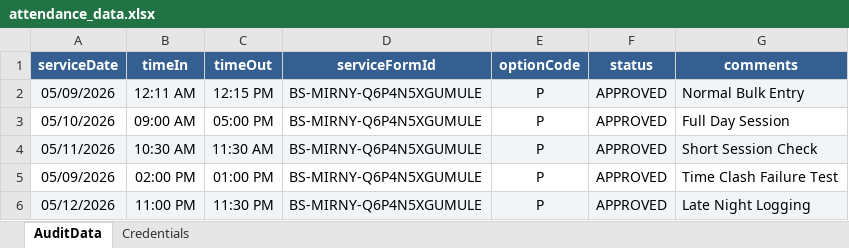
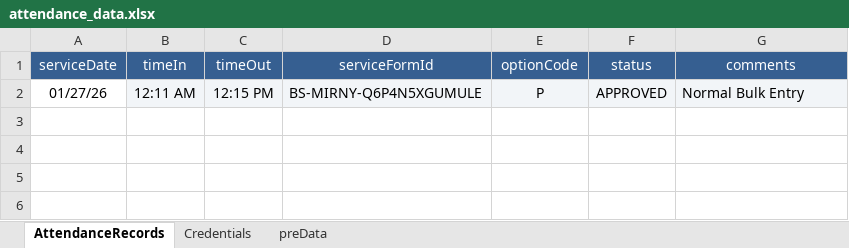
Before and after one commit to mirzathe1/Att_Api_automation, an Excel workbook: attendance_data.xlsx, sheet AttendanceRecords, drawn as a sheet; values as stored, in another font and other column widths than the file's, no borders; the diff names each change by its address in the sheet, - before the commit and + after, or states it on an @@ line.

Commit message:
GET FORM ID of Attendance part ERROR

```diff
--- a/attendance_data.xlsx (sheet AttendanceRecords)
+++ b/attendance_data.xlsx (sheet AttendanceRecords)
-sheet tab: AuditData
+sheet tab: AttendanceRecords
+sheet tab: preData
-A1:G1 bold: on
+A1:G1 bold: off
-A2 (serviceDate): 05/09/2026
+A2 (serviceDate): 01/27/26
-A2 fill: #F2F5F8
+A2 fill: none
-row 3: 05/10/2026 | 09:00 AM | 05:00 PM | BS-MIRNY-Q6P4N5XGUMULE | P | APPROVED | Full Day Session
-row 4: 05/11/2026 | 10:30 AM | 11:30 AM | BS-MIRNY-Q6P4N5XGUMULE | P | APPROVED | Short Session Check
-row 5: 05/09/2026 | 02:00 PM | 01:00 PM | BS-MIRNY-Q6P4N5XGUMULE | P | APPROVED | Time Clash Failure Test
-row 6: 05/12/2026 | 11:00 PM | 11:30 PM | BS-MIRNY-Q6P4N5XGUMULE | P | APPROVED | Late Night Logging
```
Also changed, not shown: sheet Credentials, 4 other files.
